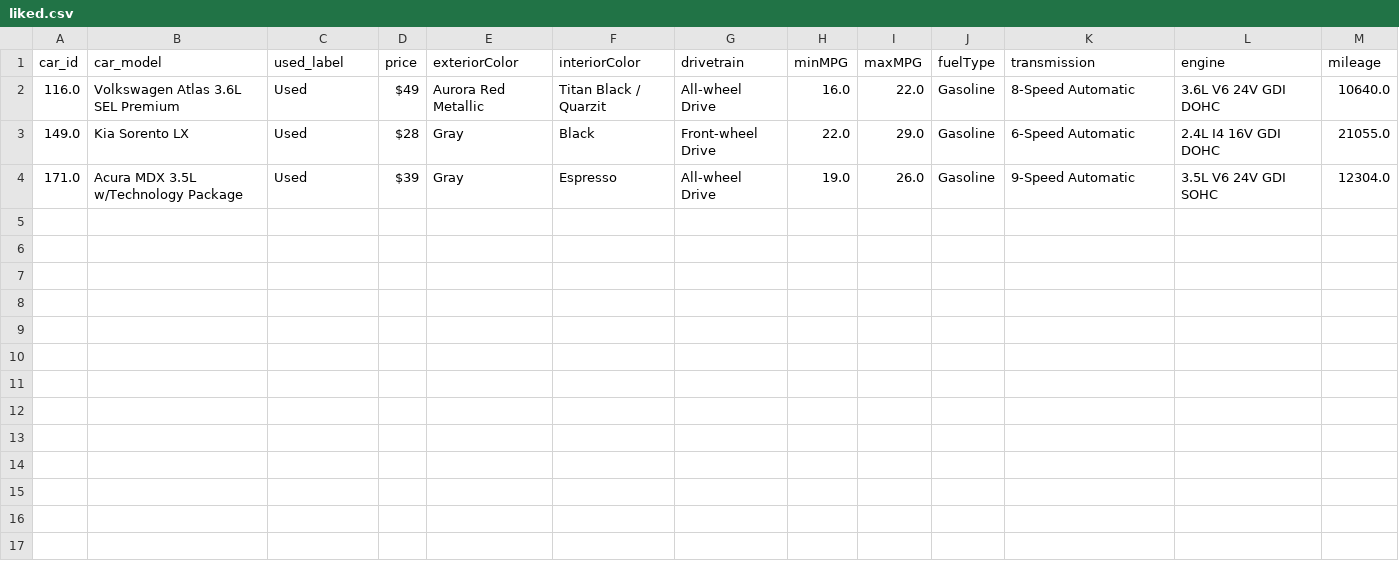
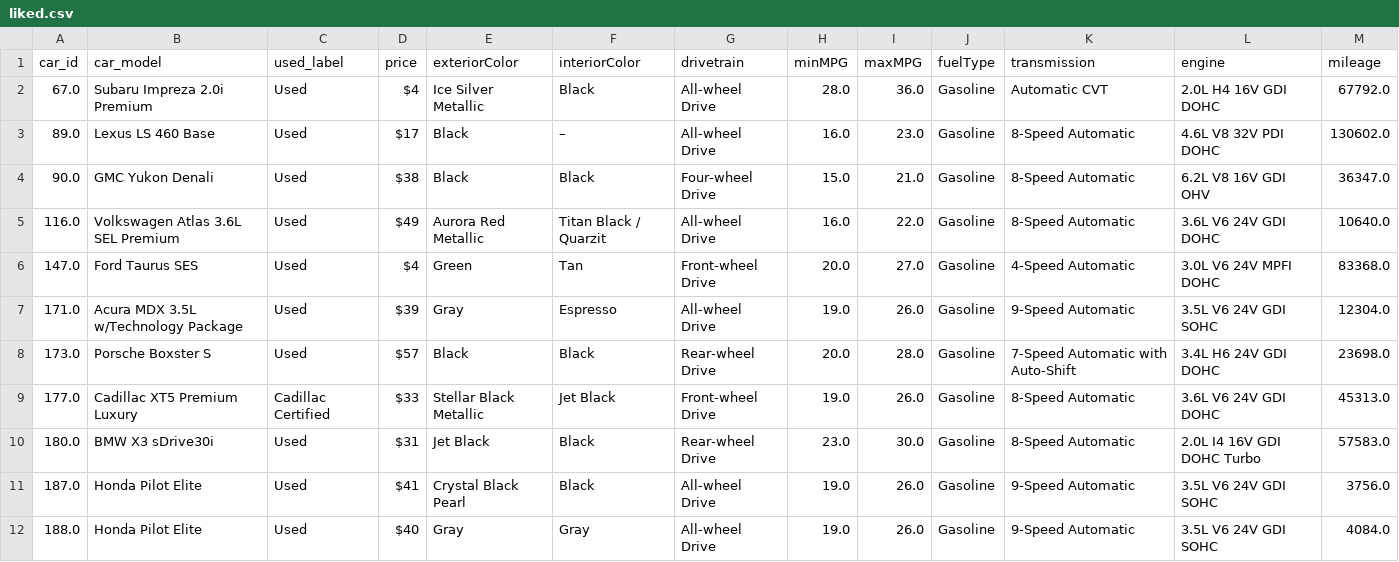
Before and after one commit to ML-Response-Unit/recsys_pipes, a CSV file: data/liked.csv, drawn as a sheet.

```diff
--- a/data/liked.csv
+++ b/data/liked.csv
@@ -1,4 +1,12 @@
 car_id,car_model,used_label,price,exteriorColor,interiorColor,drivetrain,minMPG,maxMPG,fuelType,transmission,engine,mileage
+67.0,Subaru Impreza 2.0i Premium,Used,$4,Ice Silver Metallic,Black,All-wheel Drive,28.0,36.0,Gasoline,Automatic CVT,2.0L H4 16V GDI DOHC,67792.0
+89.0,Lexus LS 460 Base,Used,$17,Black,–,All-wheel Drive,16.0,23.0,Gasoline,8-Speed Automatic,4.6L V8 32V PDI DOHC,130602.0
+90.0,GMC Yukon Denali,Used,$38,Black,Black,Four-wheel Drive,15.0,21.0,Gasoline,8-Speed Automatic,6.2L V8 16V GDI OHV,36347.0
 116.0,Volkswagen Atlas 3.6L SEL Premium,Used,$49,Aurora Red Metallic,Titan Black / Quarzit,All-wheel Drive,16.0,22.0,Gasoline,8-Speed Automatic,3.6L V6 24V GDI DOHC,10640.0
-149.0,Kia Sorento LX,Used,$28,Gray,Black,Front-wheel Drive,22.0,29.0,Gasoline,6-Speed Automatic,2.4L I4 16V GDI DOHC,21055.0
+147.0,Ford Taurus SES,Used,$4,Green,Tan,Front-wheel Drive,20.0,27.0,Gasoline,4-Speed Automatic,3.0L V6 24V MPFI DOHC,83368.0
 171.0,Acura MDX 3.5L w/Technology Package,Used,$39,Gray,Espresso,All-wheel Drive,19.0,26.0,Gasoline,9-Speed Automatic,3.5L V6 24V GDI SOHC,12304.0
+173.0,Porsche Boxster S,Used,$57,Black,Black,Rear-wheel Drive,20.0,28.0,Gasoline,7-Speed Automatic with Auto-Shift,3.4L H6 24V GDI DOHC,23698.0
+177.0,Cadillac XT5 Premium Luxury,Cadillac Certified,$33,Stellar Black Metallic,Jet Black,Front-wheel Drive,19.0,26.0,Gasoline,8-Speed Automatic,3.6L V6 24V GDI DOHC,45313.0
+180.0,BMW X3 sDrive30i,Used,$31,Jet Black,Black,Rear-wheel Drive,23.0,30.0,Gasoline,8-Speed Automatic,2.0L I4 16V GDI DOHC Turbo,57583.0
+187.0,Honda Pilot Elite,Used,$41,Crystal Black Pearl,Black,All-wheel Drive,19.0,26.0,Gasoline,9-Speed Automatic,3.5L V6 24V GDI SOHC,3756.0
+188.0,Honda Pilot Elite,Used,$40,Gray,Gray,All-wheel Drive,19.0,26.0,Gasoline,9-Speed Automatic,3.5L V6 24V GDI SOHC,4084.0
```
Also changed, not shown: research/catboost_info/learn_error.tsv, research/catboost_info/test_error.tsv, 13 other files.
